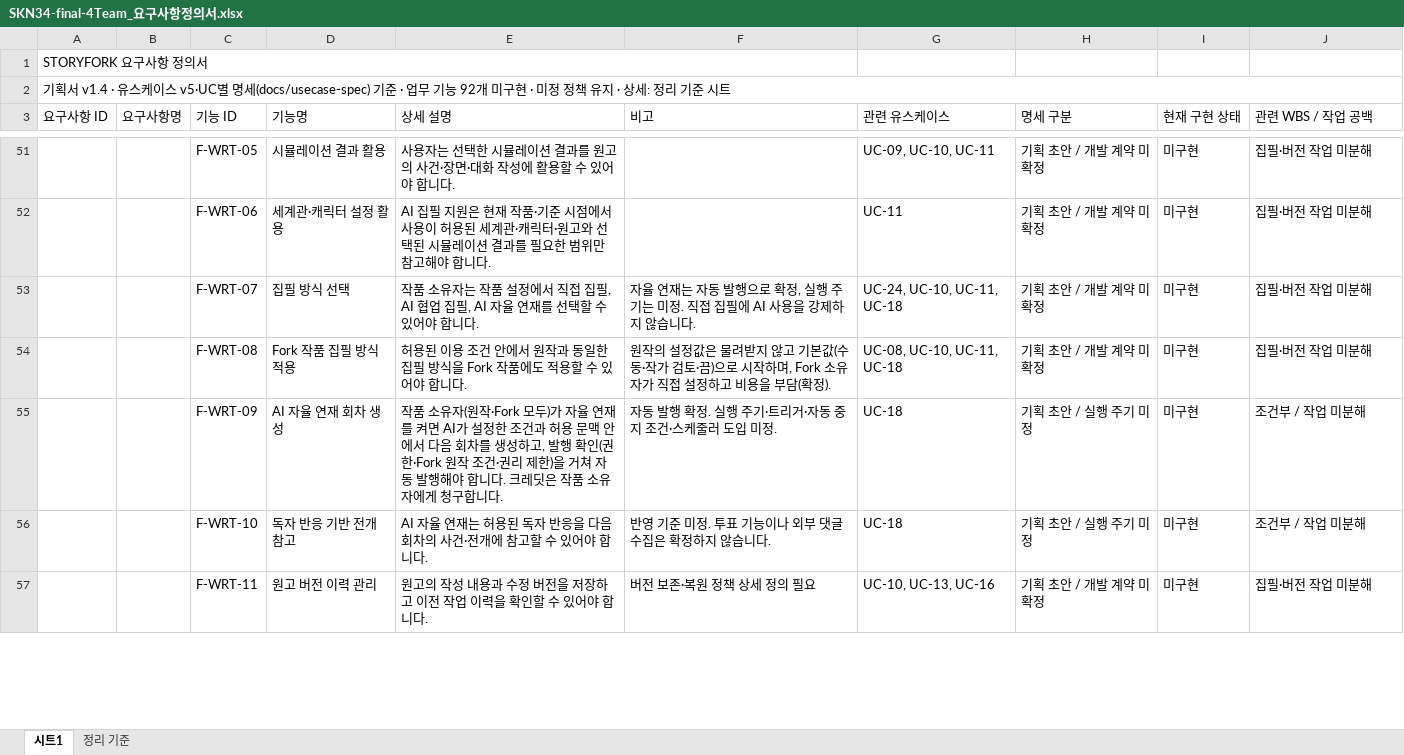
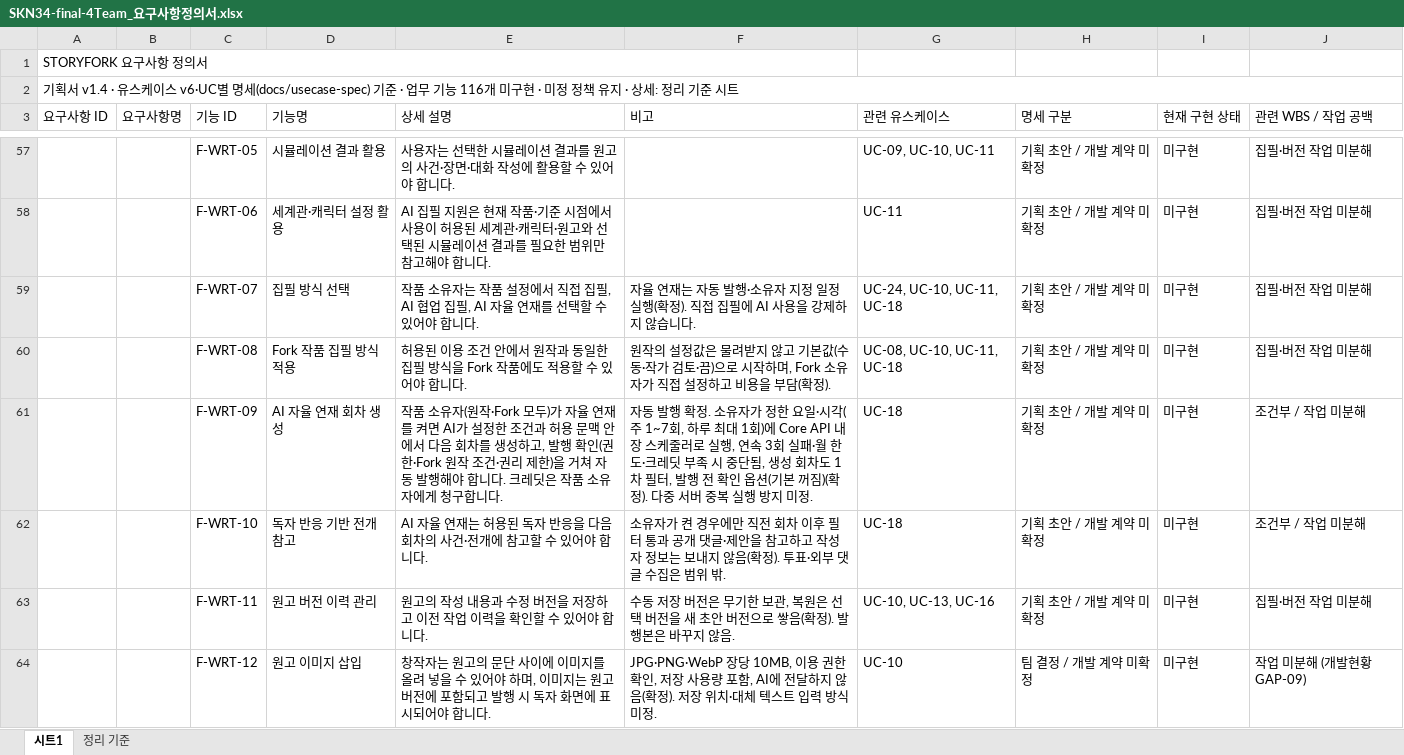
Before and after one commit to SKNETWORKS-FAMILY-AICAMP/SKN34-FINAL-4TEAM, an Excel workbook: docs/SKN34-final-4Team_요구사항정의서.xlsx, sheet 시트1, drawn as a sheet; only a part is shown, gaps mark what is left out; values as stored, in another font and other column widths than the file's, no cell formats; addresses are those after the commit; the diff covers the shown part only; the diff names each change by its address in the sheet, - before the commit and + after, or states it on an @@ line.

Commit message:
docs: 요구사항 정의서·WBS에 유스케이스 v6 결정 반영
- 요구사항 정의서: 기능 ID 24개 추가(총 116개, REQ15 알림·정기 작업·REQ16 AI 운영 신설), F-FBK-02·03을 독자 유형 선택·단순/스토리 오류 분리로 재정의, 계정·원고·피드백·크레딧·자율 연재·권리·운영 비고를 확정 정책으로 갱신, 정리 기준 시트 갱신
- WBS: 간트 8절에 v6 추가 작업 8.1~8.8을 담당·일정 미정으로 추가(기존 작업·담당·일정·완료율 보존), 개발현황 GAP-08~13·CHECK-07·DOC-04 추가
- WBS 3.2~3.7 자체 분류 모델은 삭제하지 않고 재검토(CHECK-07): 담당자·과정 산출물 요구 확인 후 용도 재정의
- 유스케이스·명세의 관련 기능 ID와 7.3절 반영 현황 동기화

```diff
--- a/docs/SKN34-final-4Team_요구사항정의서.xlsx (sheet 시트1)
+++ b/docs/SKN34-final-4Team_요구사항정의서.xlsx (sheet 시트1)
-A2 (요구사항 ID): …케이스 v5·UC별 명세(docs/usecase-spec) 기준 · 업무 기능 92개 미구…
+A2 (요구사항 ID): …케이스 v6·UC별 명세(docs/usecase-spec) 기준 · 업무 기능 116개 미구…
-F59 (비고): …동 발행으로 확정, 실행 주기는 미정. 직접 집…
+F59 (비고): …동 발행·소유자 지정 일정 실행(확정). 직접 집…
-F61 (비고): …확정. 실행 주기·트리거·자동 중지 조건·스케줄러 도입 미정.
+F61 (비고): …확정. 소유자가 정한 요일·시각(주 1~7회, 하루 최대 1회)에 Core API 내장 스케줄러로 실행, 연속 3회 실패·월 한도·크레딧 부족 시 중단됨, 생성 회차도 1차 필터, 발행 전 확인 옵션(기본 꺼짐)(확정). 다중 서버 중복 실행 방지 미정.
-H61:H62 (명세 구분): 기획 초안 / 실행 주기 미정
+H61:H62 (명세 구분): 기획 초안 / 개발 계약 미확정
-F62 (비고): 반영 기준 미정. 투표 기능이나 외부 댓글 수집은 확정하지 않습니다.
+F62 (비고): 소유자가 켠 경우에만 직전 회차 이후 필터 통과 공개 댓글·제안을 참고하고 작성자 정보는 보내지 않음(확정). 투표·외부 댓글 수집은 범위 밖.
-F63 (비고): 버전 보존·복원 정책 상세 정의 필요
+F63 (비고): 수동 저장 버전은 무기한 보관, 복원은 선택 버전을 새 초안 버전으로 쌓음(확정). 발행본은 바꾸지 않음.
+row 64:  |  | F-WRT-12 | 원고 이미지 삽입 | 창작자는 원고의 문단 사이에 이미지를 올려 넣을 수 있어야 하며, 이미지는 원고 버전에 포함되고 발행 시 독자 화면에 표시되어야 합니다. | JPG·PNG·WebP 장당 10MB, 이용 권한 확인, 저장 사용량 포함, AI에 전달하지 않음(확정). 저장 위치·대체 텍스트 입력 방식 미정. | UC-10 | 팀 결정 / 개발 계약 미확정 | 미구현 | 작업 미분해 (개발현황 GAP-09)
```
Also changed, not shown: 23 added rows and 43 edited cells elsewhere in this sheet, sheet 정리 기준, cell formats, docs/SKN34-final-4Team_WBS.xlsx, 15 other files.
